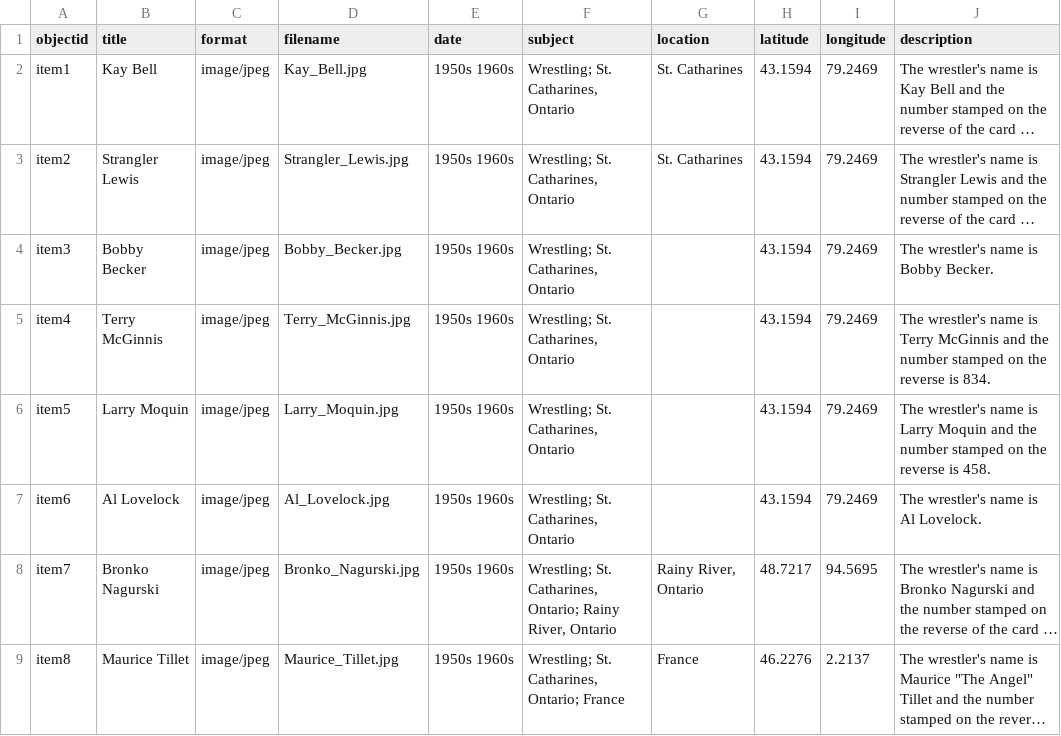
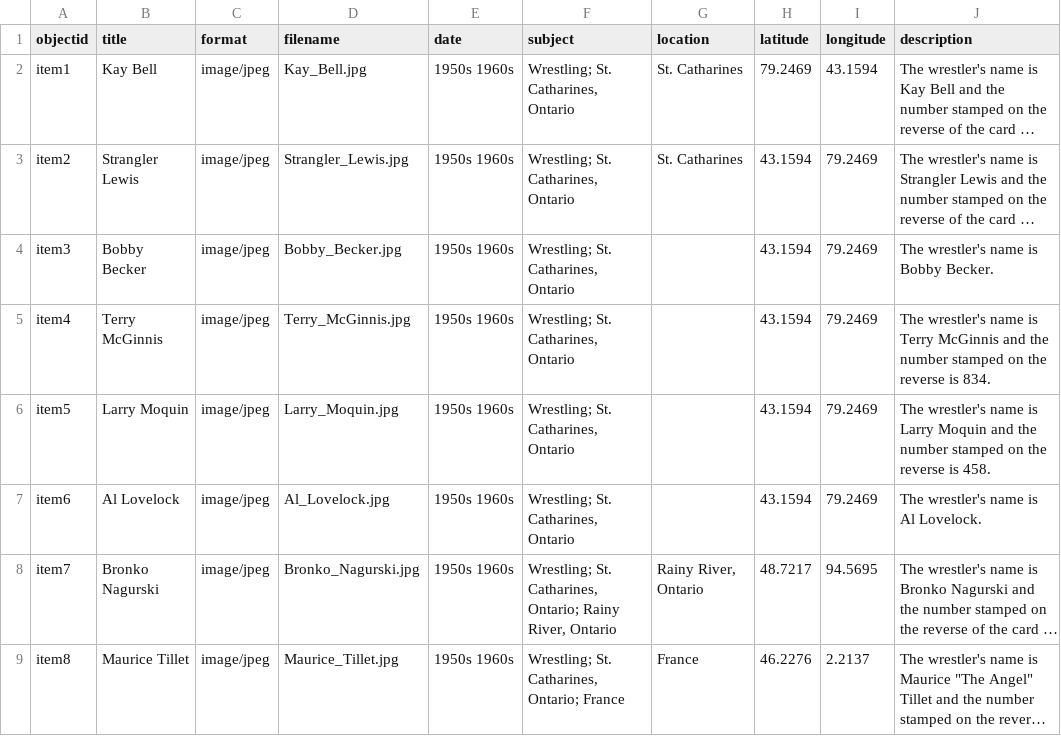
Before and after one commit to mcguinesss/Wrestling-Cards, a CSV file: _data/wrestling_cards.csv, drawn as a sheet; long unchanged cells end in …; the diff names each change by its address in the sheet, - before the commit and + after, or states it on an @@ line.

Commit message:
Update wrestling_cards.csv

```diff
--- a/_data/wrestling_cards.csv
+++ b/_data/wrestling_cards.csv
-H2 (latitude): 43.1594
+H2 (latitude): 79.2469
-I2 (longitude): 79.2469
+I2 (longitude): 43.1594
```
